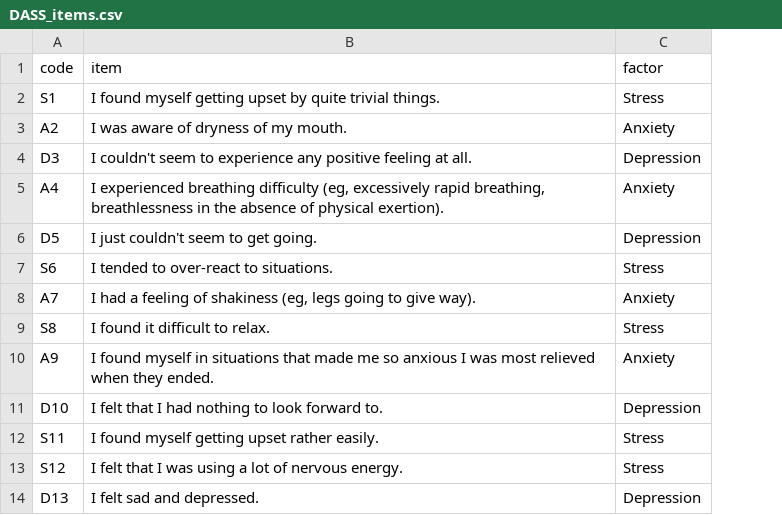
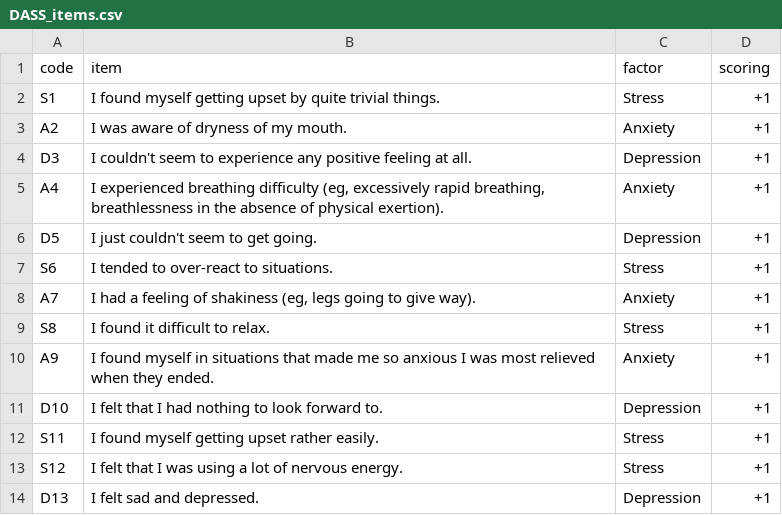
Before and after one commit to devon7y/llm_factor_analysis, a CSV file: scales/DASS_items.csv, drawn as a sheet; only a part is shown; the diff names each change by its address in the sheet, - before the commit and + after, or states it on an @@ line.

Commit message:
Added analysis of human response data alongside embeddings. Added ability to pregenerate scale embeddings. Now use very large Qwen3 decoded LLM via API. Updated embedding pregeneration file to handle scale items. Implemented reverse coding to scales and transformation in corresponding embeddings. Added scale codebooks for reference. Added file to download models; this is important when running these models on HPC compute nodes which do not have internet access.

```diff
--- a/scales/DASS_items.csv
+++ b/scales/DASS_items.csv
+column D (scoring), rows 2-14: all +1
```
Also changed, not shown: scales/Big5_items.csv, scales/procrastination_items.csv, 14 other files.
